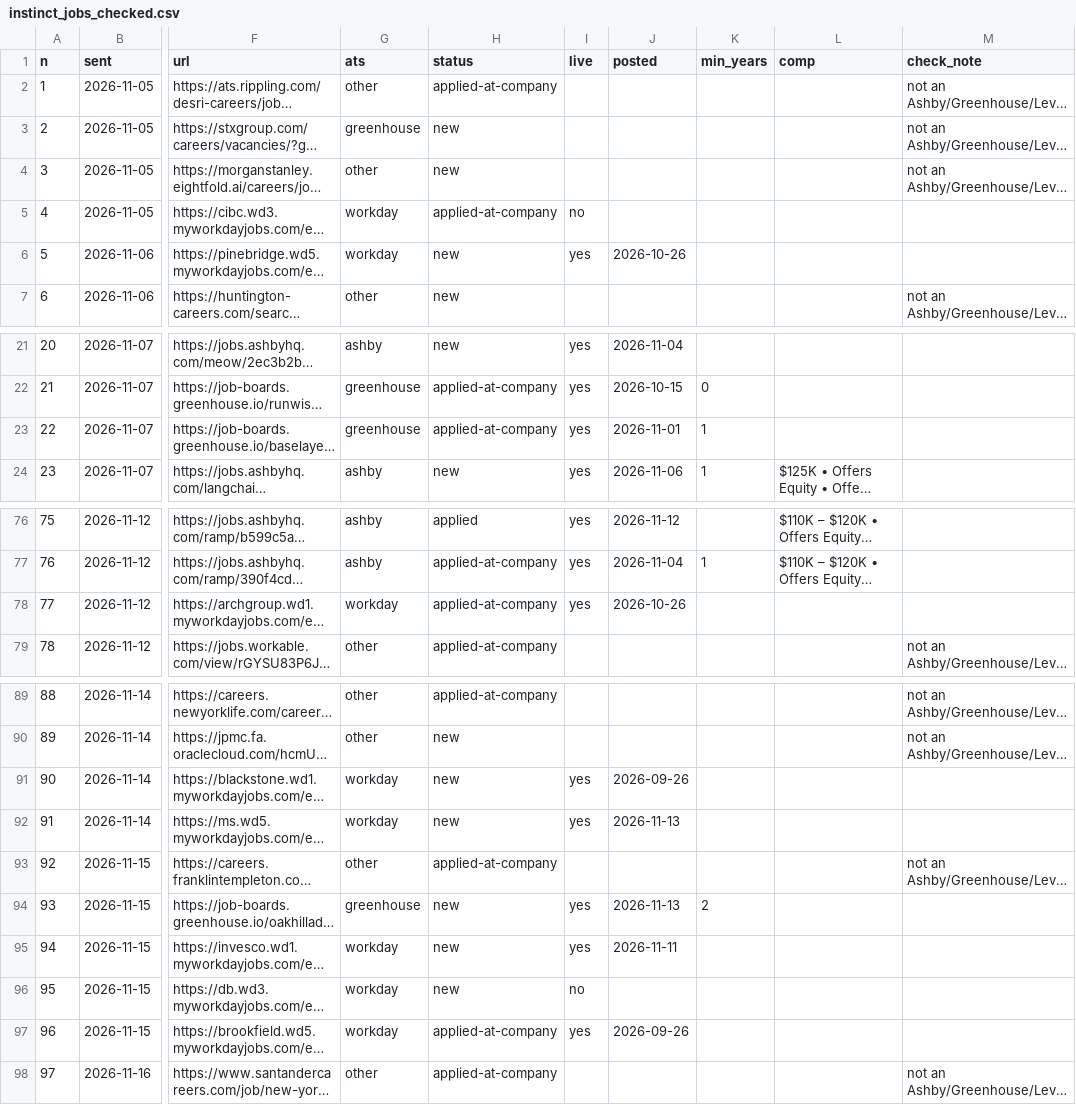
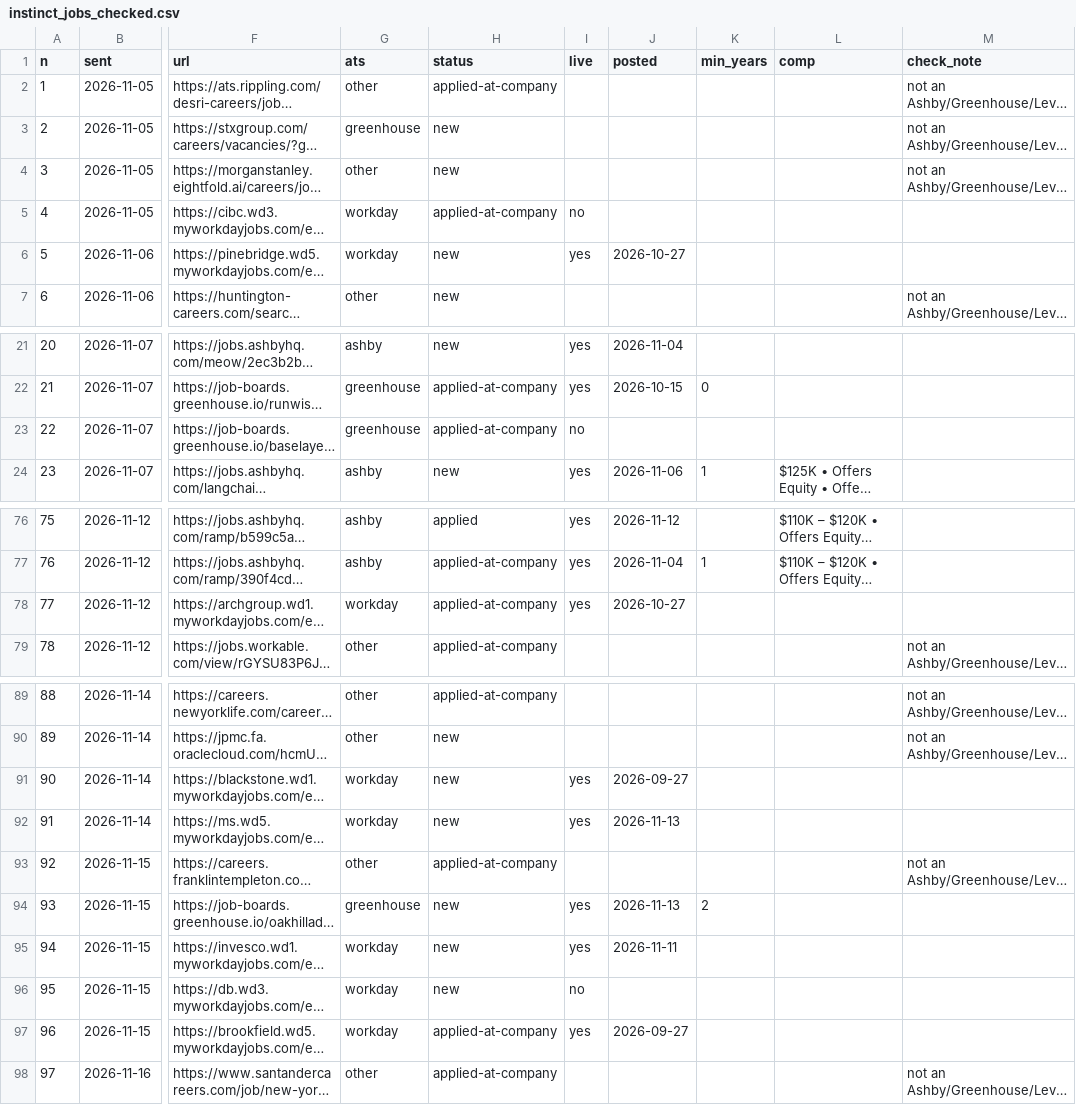
Before and after one commit to arjuna2204/job-agent, a CSV file: data/instinct_jobs_checked.csv, drawn as a sheet; only a part is shown, gaps mark what is left out; long unchanged cells end in …; the diff names each change by its address in the sheet, - before the commit and + after, or states it on an @@ line.

```diff
--- a/data/instinct_jobs_checked.csv
+++ b/data/instinct_jobs_checked.csv
-J6 (posted): 2026-10-26
+J6 (posted): 2026-10-27
-I23 (live): yes
+I23 (live): no
-J23 (posted): 2026-11-01
+J23 (posted): (empty)
-K23 (min_years): 1
+K23 (min_years): (empty)
-J78 (posted): 2026-10-26
+J78 (posted): 2026-10-27
-J91 (posted): 2026-09-26
+J91 (posted): 2026-09-27
-J97 (posted): 2026-09-26
+J97 (posted): 2026-09-27
```
Also changed, not shown: data/open_matches.csv, 1 other file.
